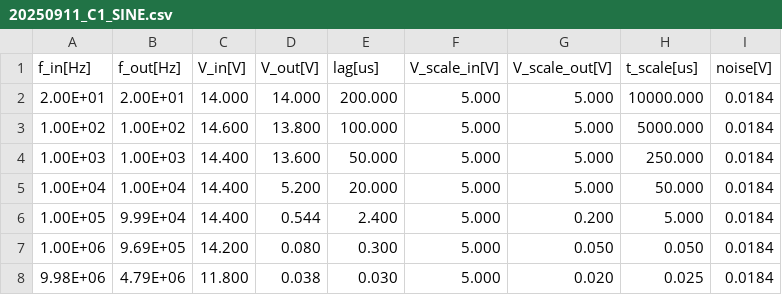
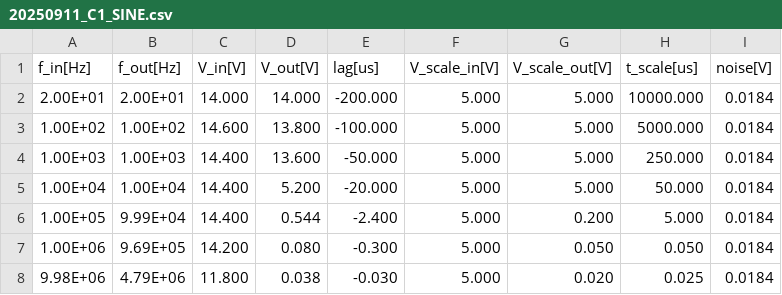
Before and after one commit to JustaPurpleWolf/Undergraduate-Physics-Methods, a CSV file: Electronics/20250911_C1_SINE.csv, drawn as a sheet.

```diff
--- a/Electronics/20250911_C1_SINE.csv
+++ b/Electronics/20250911_C1_SINE.csv
@@ -1,8 +1,8 @@
 f_in[Hz],f_out[Hz],V_in[V],V_out[V],lag[us],V_scale_in[V],V_scale_out[V],t_scale[us],noise[V]
-2.00E+01,2.00E+01,14.000,14.000,200.000,5.000,5.000,10000.000,0.0184
-1.00E+02,1.00E+02,14.600,13.800,100.000,5.000,5.000,5000.000,0.0184
-1.00E+03,1.00E+03,14.400,13.600,50.000,5.000,5.000,250.000,0.0184
-1.00E+04,1.00E+04,14.400,5.200,20.000,5.000,5.000,50.000,0.0184
-1.00E+05,9.99E+04,14.400,0.544,2.400,5.000,0.200,5.000,0.0184
-1.00E+06,9.69E+05,14.200,0.080,0.300,5.000,0.050,0.050,0.0184
-9.98E+06,4.79E+06,11.800,0.038,0.030,5.000,0.020,0.025,0.0184
+2.00E+01,2.00E+01,14.000,14.000,-200.000,5.000,5.000,10000.000,0.0184
+1.00E+02,1.00E+02,14.600,13.800,-100.000,5.000,5.000,5000.000,0.0184
+1.00E+03,1.00E+03,14.400,13.600,-50.000,5.000,5.000,250.000,0.0184
+1.00E+04,1.00E+04,14.400,5.200,-20.000,5.000,5.000,50.000,0.0184
+1.00E+05,9.99E+04,14.400,0.544,-2.400,5.000,0.200,5.000,0.0184
+1.00E+06,9.69E+05,14.200,0.080,-0.300,5.000,0.050,0.050,0.0184
+9.98E+06,4.79E+06,11.800,0.038,-0.030,5.000,0.020,0.025,0.0184
```
Also changed, not shown: Electronics/20250911_C3_SINE.csv, 4 other files.
